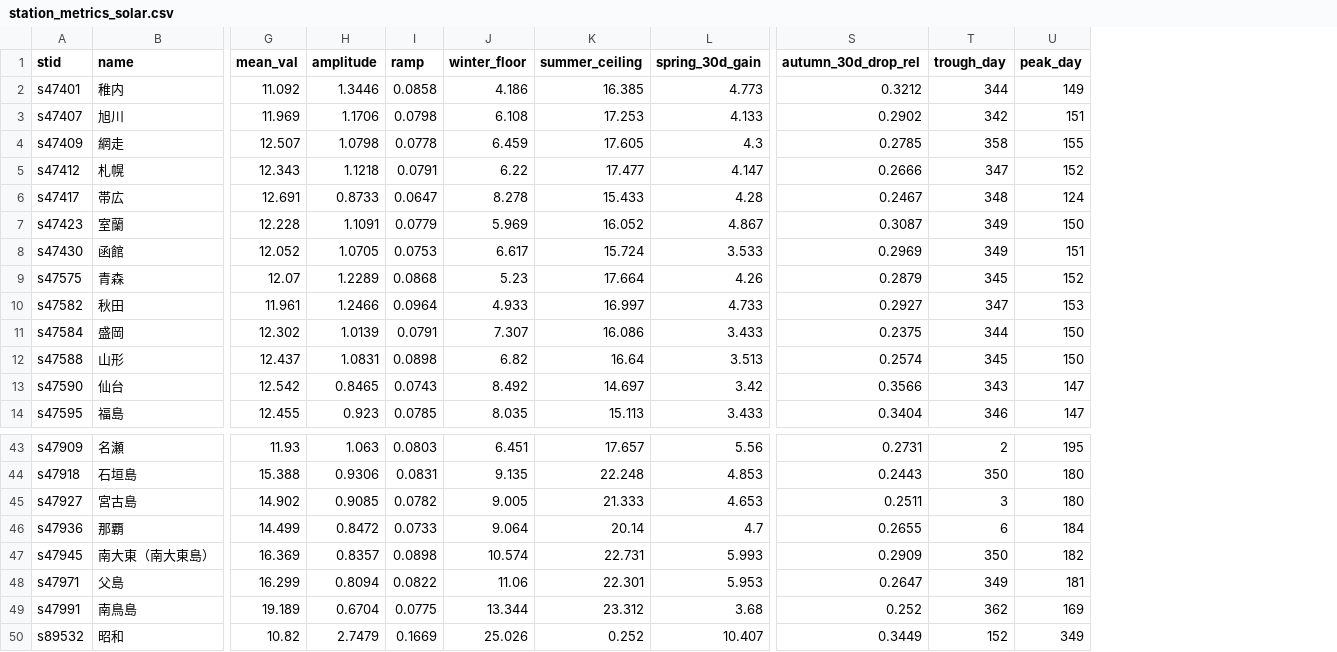
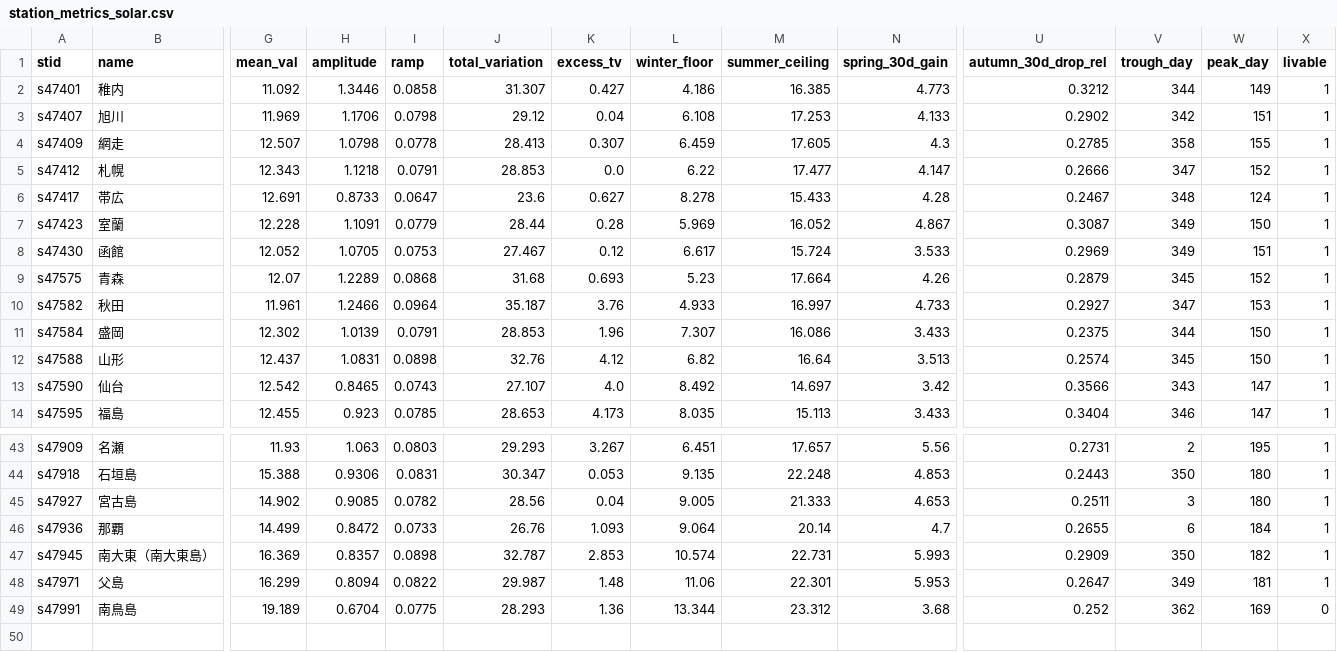
Before and after one commit to kagiloi/solar-stability-map, a CSV file: data/station_metrics_solar.csv, drawn as a sheet; only a part is shown, gaps mark what is left out; removed rows and columns are numbered as before the commit, all else as after; rows hold the shown columns only; the diff names each change by its address in the sheet, - before the commit and + after, or states it on an @@ line.

```diff
--- a/data/station_metrics_solar.csv
+++ b/data/station_metrics_solar.csv
+column J (total_variation), rows 2-14: 31.307 | 29.12 | 28.413 | 28.853 | 23.6 | 28.44 | 27.467 | 31.68 | 35.187 | 28.853 | 32.76 | 27.107 | 28.653; rows 43-49: 29.293 | 30.347 | 28.56 | 26.76 | 32.787 | 29.987 | 28.293
+column K (excess_tv), rows 2-14: 0.427 | 0.04 | 0.307 | 0.0 | 0.627 | 0.28 | 0.12 | 0.693 | 3.76 | 1.96 | 4.12 | 4.0 | 4.173; rows 43-49: 3.267 | 0.053 | 0.04 | 1.093 | 2.853 | 1.48 | 1.36
+column X (livable), rows 2-14: all 1; rows 43-49: 1 | 1 | 1 | 1 | 1 | 1 | 0
-row 50: s89532 | 昭和 | 10.82 | 2.7479 | 0.1669 | 25.026 | 0.252 | 10.407 | 0.3449 | 152 | 349
```
Also changed, not shown: data/station_metrics_sunshine.csv, data/top_candidates_sunshine.csv, 15 other files.
